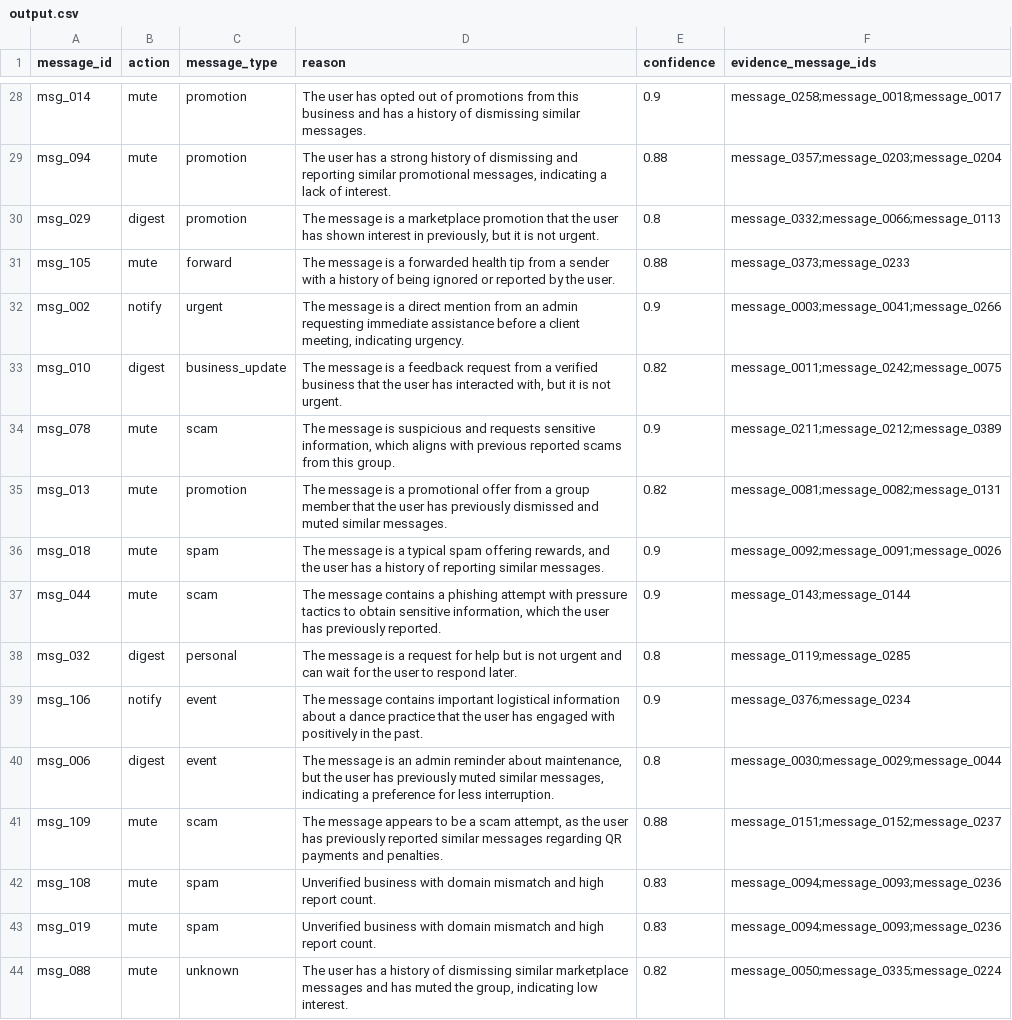
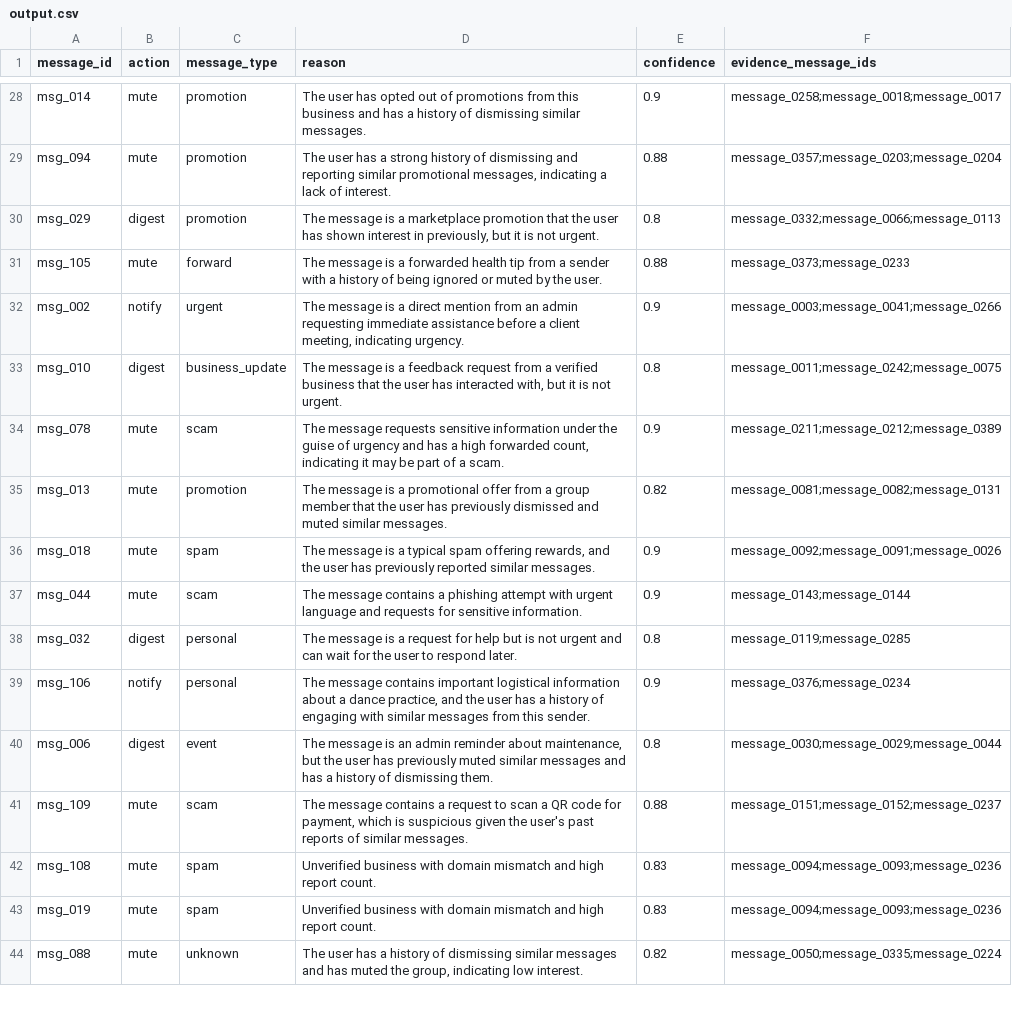
Before and after one commit to pratiksoni1402/hackerrank-orchestrate-august26, a CSV file: dataset/output.csv, drawn as a sheet; only a part is shown, gaps mark what is left out; the diff covers the shown part only.

```diff
--- a/dataset/output.csv
+++ b/dataset/output.csv
@@ -30,15 +30,15 @@ msg_094,mute,promotion,"The user has a strong history of dismissing and reportin
 msg_029,digest,promotion,"The message is a marketplace promotion that the user has shown interest in previously, but it is not urgent.",0.8,message_0332;message_0066;message_0113
-msg_105,mute,forward,The message is a forwarded health tip from a sender with a history of being ignored or reported by the user.,0.88,message_0373;message_0233
+msg_105,mute,forward,The message is a forwarded health tip from a sender with a history of being ignored or muted by the user.,0.88,message_0373;message_0233
 msg_002,notify,urgent,"The message is a direct mention from an admin requesting immediate assistance before a client meeting, indicating urgency.",0.9,message_0003;message_0041;message_0266
-msg_010,digest,business_update,"The message is a feedback request from a verified business that the user has interacted with, but it is not urgent.",0.82,message_0011;message_0242;message_0075
-msg_078,mute,scam,"The message is suspicious and requests sensitive information, which aligns with previous reported scams from this group.",0.9,message_0211;message_0212;message_0389
+msg_010,digest,business_update,"The message is a feedback request from a verified business that the user has interacted with, but it is not urgent.",0.8,message_0011;message_0242;message_0075
+msg_078,mute,scam,"The message requests sensitive information under the guise of urgency and has a high forwarded count, indicating it may be part of a scam.",0.9,message_0211;message_0212;message_0389
 msg_013,mute,promotion,The message is a promotional offer from a group member that the user has previously dismissed and muted similar messages.,0.82,message_0081;message_0082;message_0131
-msg_018,mute,spam,"The message is a typical spam offering rewards, and the user has a history of reporting similar messages.",0.9,message_0092;message_0091;message_0026
-msg_044,mute,scam,"The message contains a phishing attempt with pressure tactics to obtain sensitive information, which the user has previously reported.",0.9,message_0143;message_0144
+msg_018,mute,spam,"The message is a typical spam offering rewards, and the user has previously reported similar messages.",0.9,message_0092;message_0091;message_0026
+msg_044,mute,scam,The message contains a phishing attempt with urgent language and requests for sensitive information.,0.9,message_0143;message_0144
 msg_032,digest,personal,The message is a request for help but is not urgent and can wait for the user to respond later.,0.8,message_0119;message_0285
-msg_106,notify,event,The message contains important logistical information about a dance practice that the user has engaged with positively in the past.,0.9,message_0376;message_0234
-msg_006,digest,event,"The message is an admin reminder about maintenance, but the user has previously muted similar messages, indicating a preference for less interruption.",0.8,message_0030;message_0029;message_0044
-msg_109,mute,scam,"The message appears to be a scam attempt, as the user has previously reported similar messages regarding QR payments and penalties.",0.88,message_0151;message_0152;message_0237
+msg_106,notify,personal,"The message contains important logistical information about a dance practice, and the user has a history of engaging with similar messages from this sender.",0.9,message_0376;message_0234
+msg_006,digest,event,"The message is an admin reminder about maintenance, but the user has previously muted similar messages and has a history of dismissing them.",0.8,message_0030;message_0029;message_0044
+msg_109,mute,scam,"The message contains a request to scan a QR code for payment, which is suspicious given the user's past reports of similar messages.",0.88,message_0151;message_0152;message_0237
 msg_108,mute,spam,Unverified business with domain mismatch and high report count.,0.83,message_0094;message_0093;message_0236
 msg_019,mute,spam,Unverified business with domain mismatch and high report count.,0.83,message_0094;message_0093;message_0236
-msg_088,mute,unknown,"The user has a history of dismissing similar marketplace messages and has muted the group, indicating low interest.",0.82,message_0050;message_0335;message_0224
+msg_088,mute,unknown,"The user has a history of dismissing similar messages and has muted the group, indicating low interest.",0.82,message_0050;message_0335;message_0224
```
Also changed, not shown: 79 edited cells elsewhere in this file, 2 other files.
